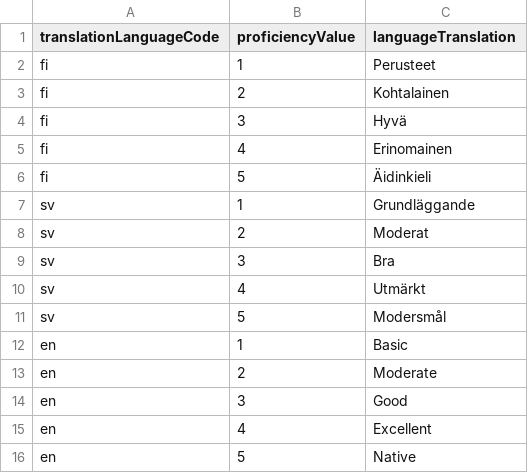
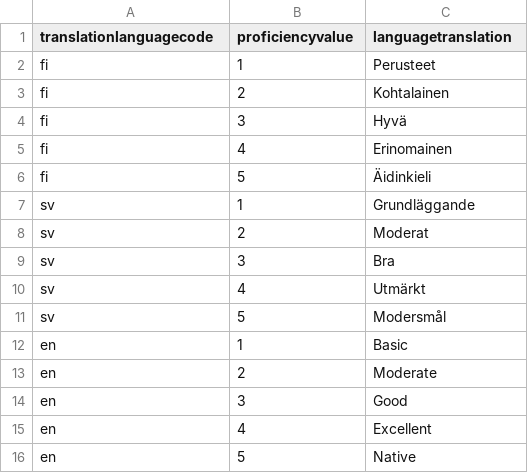
Before and after one commit to UH-StudentServices/mystudies-myteaching-backend, a CSV file: app/src/main/resources/config/liquibase/changelog/data/proficiency_migration_data.csv, drawn as a sheet.

```diff
--- a/app/src/main/resources/config/liquibase/changelog/data/proficiency_migration_data.csv
+++ b/app/src/main/resources/config/liquibase/changelog/data/proficiency_migration_data.csv
@@ -1,2 +1,2 @@
-translationLanguageCode;proficiencyValue;languageTranslation
+translationlanguagecode;proficiencyvalue;languagetranslation
 fi;1;Perusteet
```
Also changed, not shown: app/src/main/resources/config/liquibase/changelog/data/language_migration_data.csv, 1 other file.
